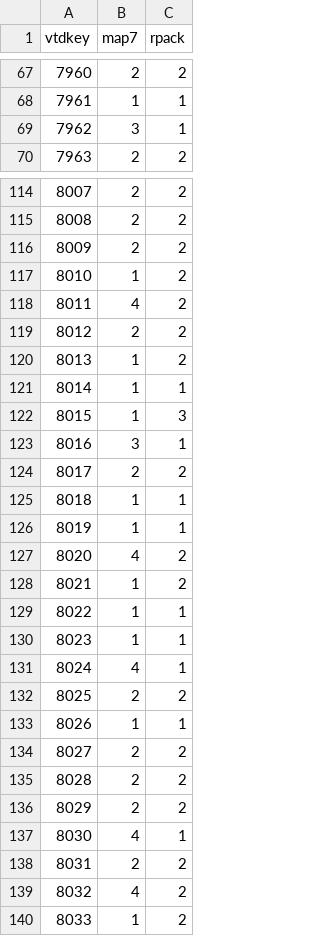
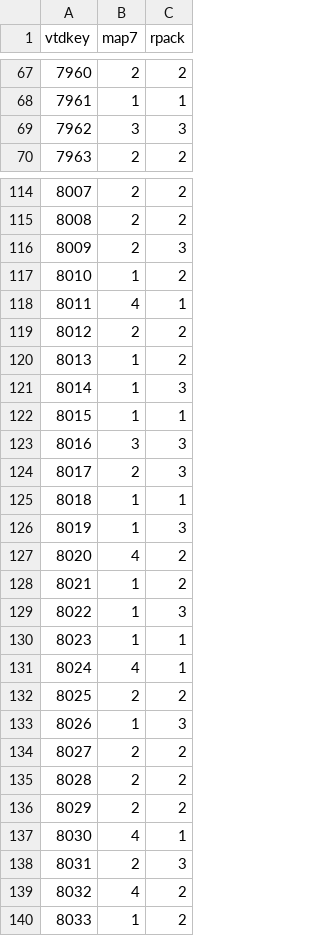
Before and after one commit to Bryvado/TarrantRedraw, a CSV file: data/plans.csv, drawn as a sheet; only a part is shown, gaps mark what is left out; the diff covers the shown part only.

Commit message:
Add app data and pipeline scripts

```diff
--- a/data/plans.csv
+++ b/data/plans.csv
@@ -68,3 +68,3 @@ vtdkey,map7,rpack
 7961,1,1
-7962,3,1
+7962,3,3
 7963,2,2
@@ -115,16 +115,16 @@ vtdkey,map7,rpack
 8008,2,2
-8009,2,2
+8009,2,3
 8010,1,2
-8011,4,2
+8011,4,1
 8012,2,2
 8013,1,2
-8014,1,1
-8015,1,3
-8016,3,1
-8017,2,2
+8014,1,3
+8015,1,1
+8016,3,3
+8017,2,3
 8018,1,1
-8019,1,1
+8019,1,3
 8020,4,2
 8021,1,2
-8022,1,1
+8022,1,3
 8023,1,1
@@ -132,3 +132,3 @@ vtdkey,map7,rpack
 8025,2,2
-8026,1,1
+8026,1,3
 8027,2,2
@@ -137,3 +137,3 @@ vtdkey,map7,rpack
 8030,4,1
-8031,2,2
+8031,2,3
 8032,4,2
```
Also changed, not shown: 140 edited cells elsewhere in this file, 1 other file.
